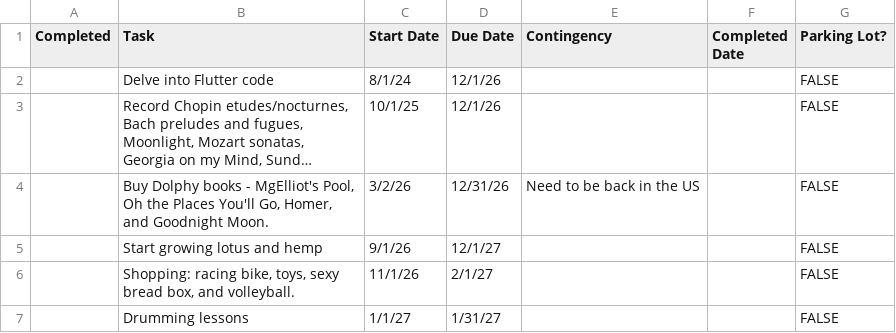
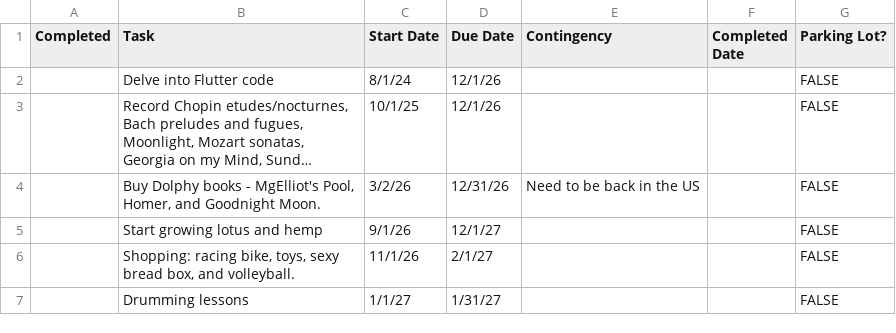
Before and after one commit to iraseidman/public, a CSV file: To_Do.csv, drawn as a sheet; only a part is shown; long unchanged cells end in …; the diff names each change by its address in the sheet, - before the commit and + after, or states it on an @@ line.

```diff
--- a/To_Do.csv
+++ b/To_Do.csv
-B4 (Task): …MgElliot's Pool, Oh the Places You'll Go, Homer, and…
+B4 (Task): …MgElliot's Pool, Homer, and…
```
Also changed, not shown: Activities.csv, People.csv.
